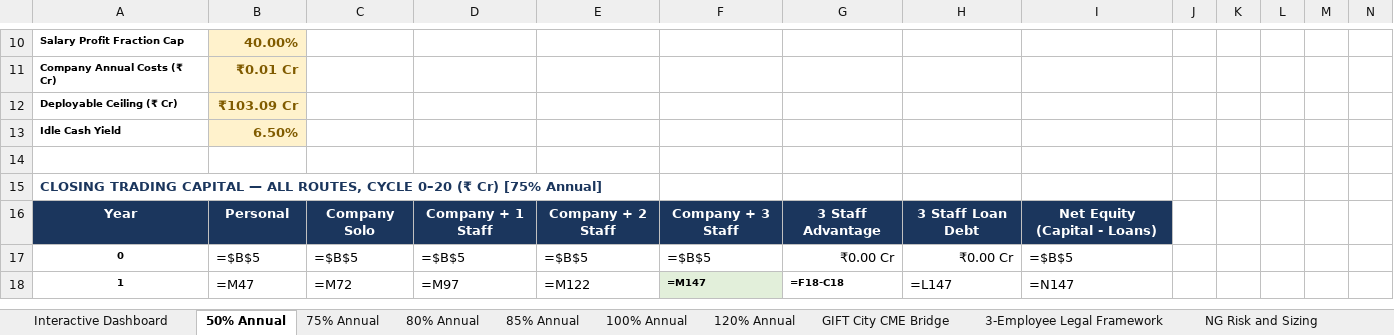
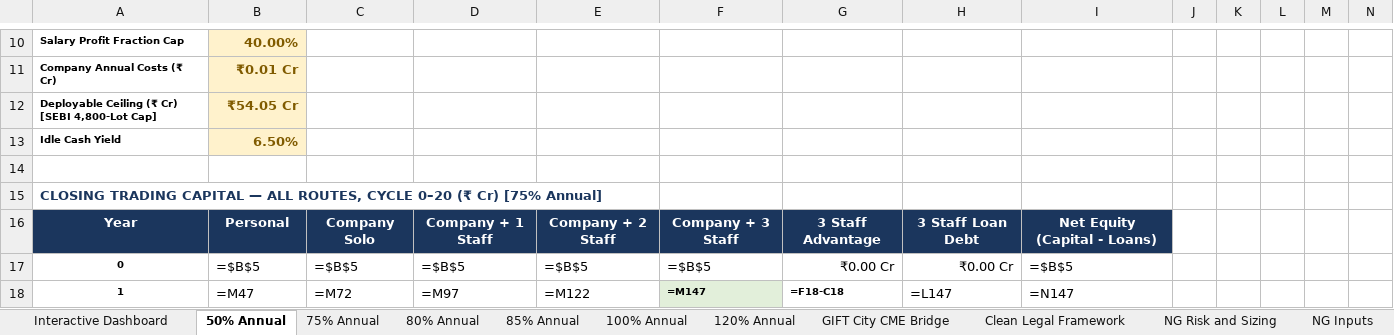
Before and after one commit to yieldchaser/mcx-margins, an Excel workbook: models/Master_Commodity_Treasury_Model.xlsx, sheet 50% Annual, drawn as a sheet; only a part is shown, gaps mark what is left out; values as stored, in another font and other column widths than the file's, no borders; formulas without a stored value are shown as written; removed rows and columns are numbered as before the commit, all else as after; the diff names each change by its address in the sheet, - before the commit and + after, or states it on an @@ line.

```diff
--- a/models/Master_Commodity_Treasury_Model.xlsx (sheet 50% Annual)
+++ b/models/Master_Commodity_Treasury_Model.xlsx (sheet 50% Annual)
-sheet tab: 3-Employee Legal Framework
+sheet tab: Clean Legal Framework
-row 12: Deployable Ceiling (₹ Cr) | ₹103.09 Cr
+row 12: Deployable Ceiling (₹ Cr) [SEBI 4,800-Lot Cap] | ₹54.05 Cr
```
Also changed, not shown: sheet Clean Legal Framework, sheet GIFT City CME Bridge, sheet Interactive Dashboard, sheet 85% Annual, sheet 75% Annual, sheet 80% Annual, 2 more sheets, models/Final_MCX_Routes_Live.xlsx.
